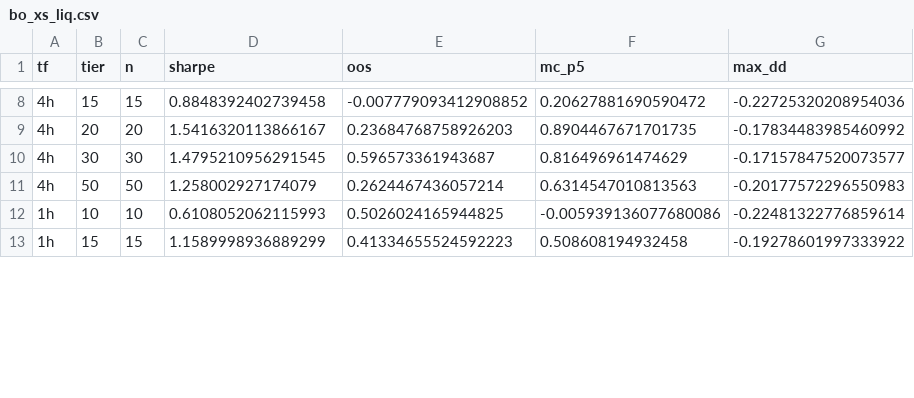
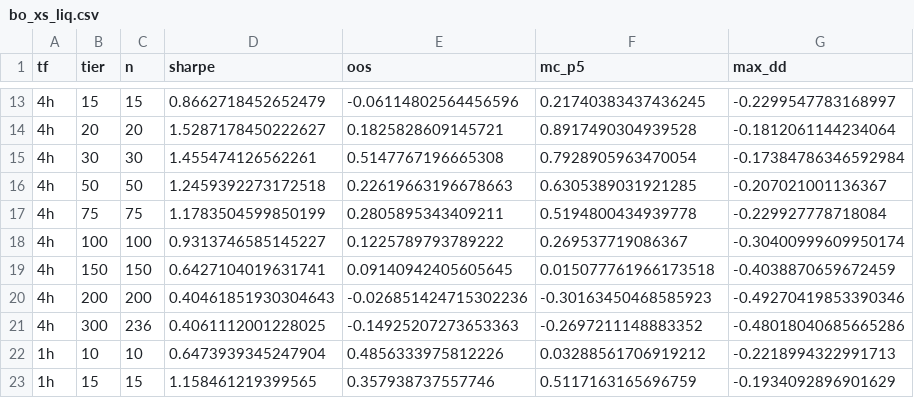
Before and after one commit to AlexSilka/quant_portfolio, a CSV file: reports/breakout/bo_xs_liq.csv, drawn as a sheet; only a part is shown, gaps mark what is left out; the diff covers the shown part only.

```diff
--- a/reports/breakout/bo_xs_liq.csv
+++ b/reports/breakout/bo_xs_liq.csv
@@ -8,6 +13,11 @@ tf,tier,n,sharpe,oos,mc_p5,max_dd
-4h,15,15,0.8848392402739458,-0.007779093412908852,0.20627881690590472,-0.22725320208954036
-4h,20,20,1.5416320113866167,0.23684768758926203,0.8904467671701735,-0.17834483985460992
-4h,30,30,1.4795210956291545,0.596573361943687,0.816496961474629,-0.17157847520073577
-4h,50,50,1.258002927174079,0.2624467436057214,0.6314547010813563,-0.20177572296550983
-1h,10,10,0.6108052062115993,0.5026024165944825,-0.005939136077680086,-0.22481322776859614
-1h,15,15,1.1589998936889299,0.41334655524592223,0.508608194932458,-0.19278601997333922
+4h,15,15,0.8662718452652479,-0.06114802564456596,0.21740383437436245,-0.2299547783168997
+4h,20,20,1.5287178450222627,0.1825828609145721,0.8917490304939528,-0.1812061144234064
+4h,30,30,1.455474126562261,0.5147767196665308,0.7928905963470054,-0.17384786346592984
+4h,50,50,1.2459392273172518,0.22619663196678663,0.6305389031921285,-0.207021001136367
+4h,75,75,1.1783504599850199,0.2805895343409211,0.5194800434939778,-0.229927778718084
+4h,100,100,0.9313746585145227,0.1225789793789222,0.269537719086367,-0.30400999609950174
+4h,150,150,0.6427104019631741,0.09140942405605645,0.015077761966173518,-0.4038870659672459
+4h,200,200,0.40461851930304643,-0.026851424715302236,-0.30163450468585923,-0.49270419853390346
+4h,300,236,0.4061112001228025,-0.14925207273653363,-0.2697211148883352,-0.48018040685665286
+1h,10,10,0.6473939345247904,0.4856333975812226,0.03288561706919212,-0.2218994322991713
+1h,15,15,1.158461219399565,0.357938737557746,0.5117163165696759,-0.1934092896901629
```
Also changed, not shown: 10 added rows and 36 edited cells elsewhere in this file, reports/breakout/bo_xs.csv, reports/breakout/bo_xs_big.csv, 51 other files.
